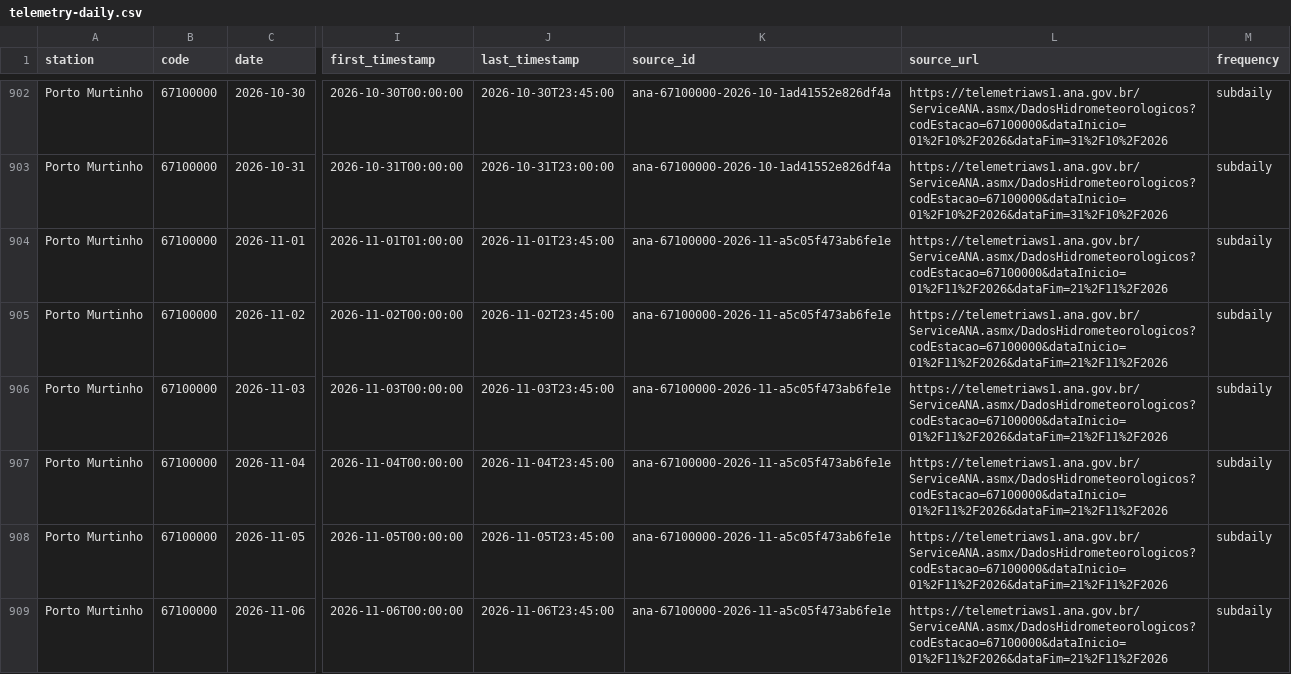
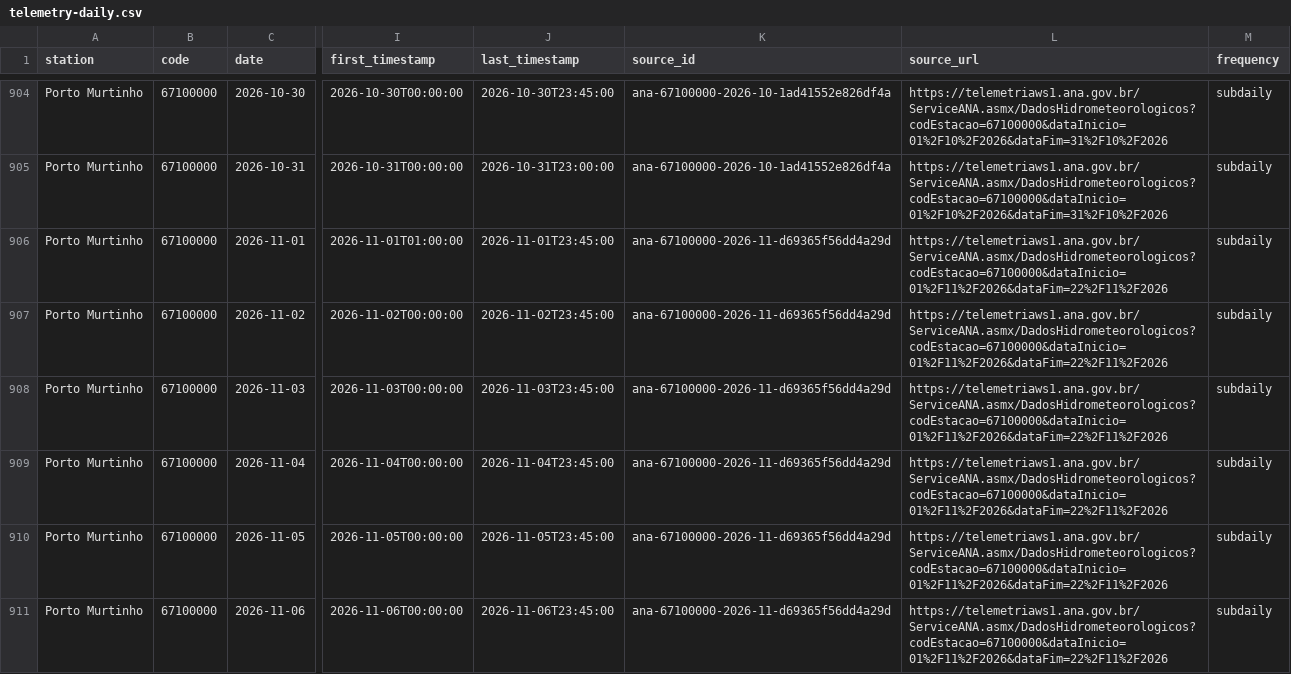
Before and after one commit to ernandes-sobreira/cota-rio-paraguai, a CSV file: data/telemetry-daily.csv, drawn as a sheet; only a part is shown, gaps mark what is left out; addresses are those after the commit; the diff covers the shown part only; the diff names each change by its address in the sheet, - before the commit and + after, or states it on an @@ line.

```diff
--- a/data/telemetry-daily.csv
+++ b/data/telemetry-daily.csv
-K906:K911 (source_id): ana-67100000-2026-11-a5c05f473ab6fe1e
+K906:K911 (source_id): ana-67100000-2026-11-d69365f56dd4a29d
-L906:L911 (source_url): https://telemetriaws1.ana.gov.br/ServiceANA.asmx/DadosHidrometeorologicos?codEstacao=67100000&dataInicio=01%2F11%2F2026&dataFim=21%2F11%2F2026
+L906:L911 (source_url): https://telemetriaws1.ana.gov.br/ServiceANA.asmx/DadosHidrometeorologicos?codEstacao=67100000&dataInicio=01%2F11%2F2026&dataFim=22%2F11%2F2026
```
Also changed, not shown: 3 added rows and 132 edited cells elsewhere in this file, 5 other files.
